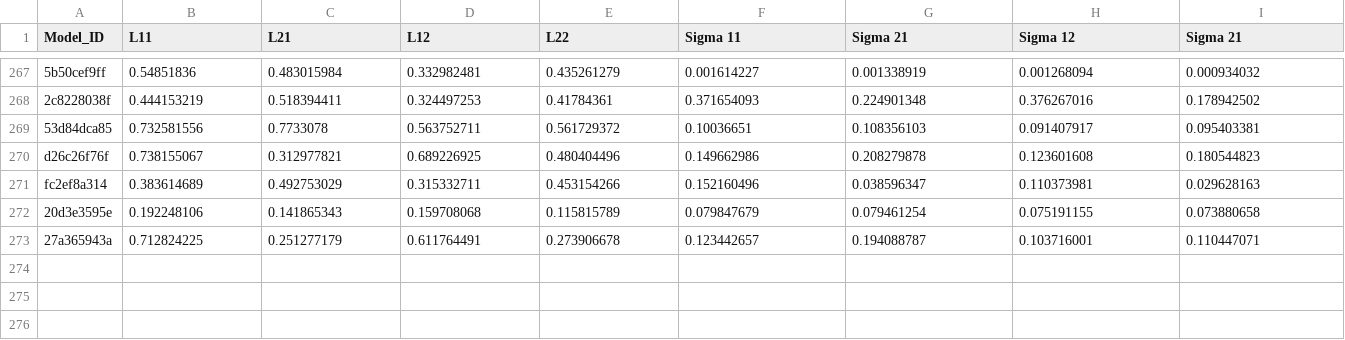
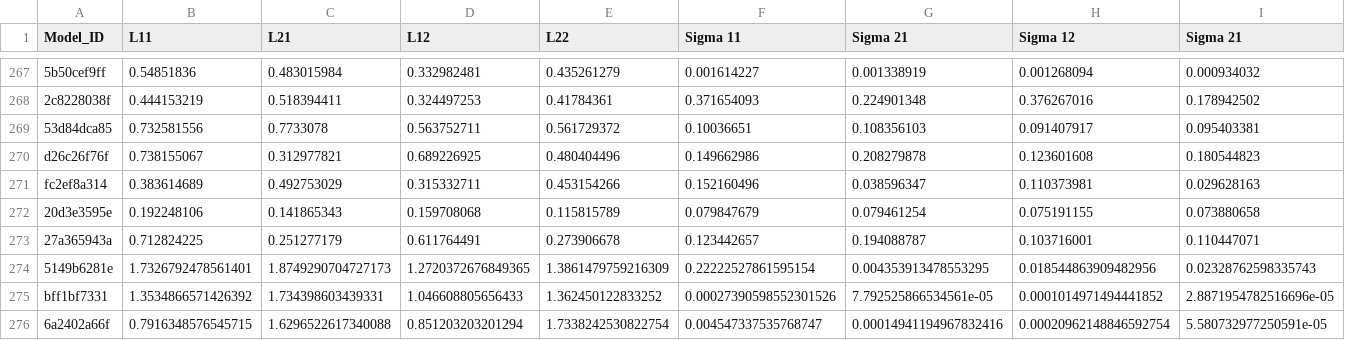
Before and after one commit to yamacisik/gated_kernel_tpp, a CSV file: learned_params.csv, drawn as a sheet; only a part is shown, gaps mark what is left out; rows hold the shown columns only; the diff names each change by its address in the sheet, - before the commit and + after, or states it on an @@ line.

```diff
--- a/learned_params.csv
+++ b/learned_params.csv
+row 274: 5149b6281e | 1.7326792478561401 | 1.8749290704727173 | 1.2720372676849365 | 1.3861479759216309 | 0.22222527861595154 | 0.004353913478553295 | 0.018544863909482956 | 0.02328762598335743
+row 275: bff1bf7331 | 1.3534866571426392 | 1.734398603439331 | 1.046608805656433 | 1.362450122833252 | 0.00027390598552301526 | 7.792525866534561e-05 | 0.0001014971494441852 | 2.8871954782516696e-05
+row 276: 6a2402a66f | 0.7916348576545715 | 1.6296522617340088 | 0.851203203201294 | 1.7338242530822754 | 0.004547337535768747 | 0.00014941194967832416 | 0.00020962148846592754 | 5.580732977250591e-05
```
Also changed, not shown: results.csv.
